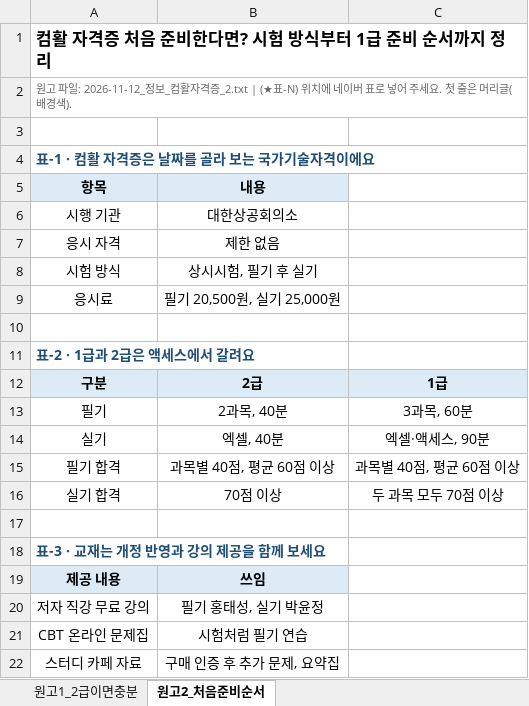
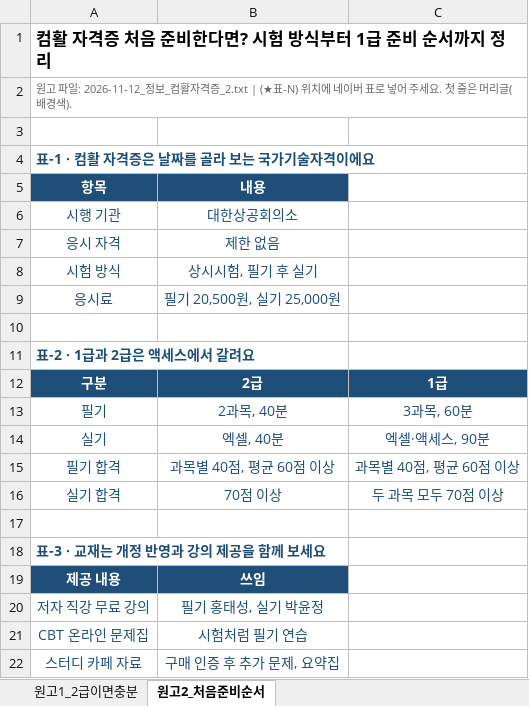
Before and after one commit to blog-writer-sy/naver-blog, an Excel workbook: 교육/자격증교재/원고/2026-11-12_컴활자격증_표.xlsx, sheet 원고2_처음준비순서, drawn as a sheet; values as stored, in another font and other column widths than the file's, no borders; the diff names each change by its address in the sheet, - before the commit and + after, or states it on an @@ line.

```diff
--- a/교육/자격증교재/원고/2026-11-12_컴활자격증_표.xlsx (sheet 원고2_처음준비순서)
+++ b/교육/자격증교재/원고/2026-11-12_컴활자격증_표.xlsx (sheet 원고2_처음준비순서)
@@ A5:B5 fill: #DDEBF7 → #1F4E79, text colour: black → #FFFFFF @@
-A6:B9 text colour: black
+A6:B9 text colour: #1F4E79
@@ A12:C12 fill: #DDEBF7 → #1F4E79, text colour: black → #FFFFFF @@
-A13:C16 text colour: black
+A13:C16 text colour: #1F4E79
@@ A19:B19 fill: #DDEBF7 → #1F4E79, text colour: black → #FFFFFF @@
-A20:B22 text colour: black
+A20:B22 text colour: #1F4E79
```
Also changed, not shown: sheet 원고1_2급이면충분.
